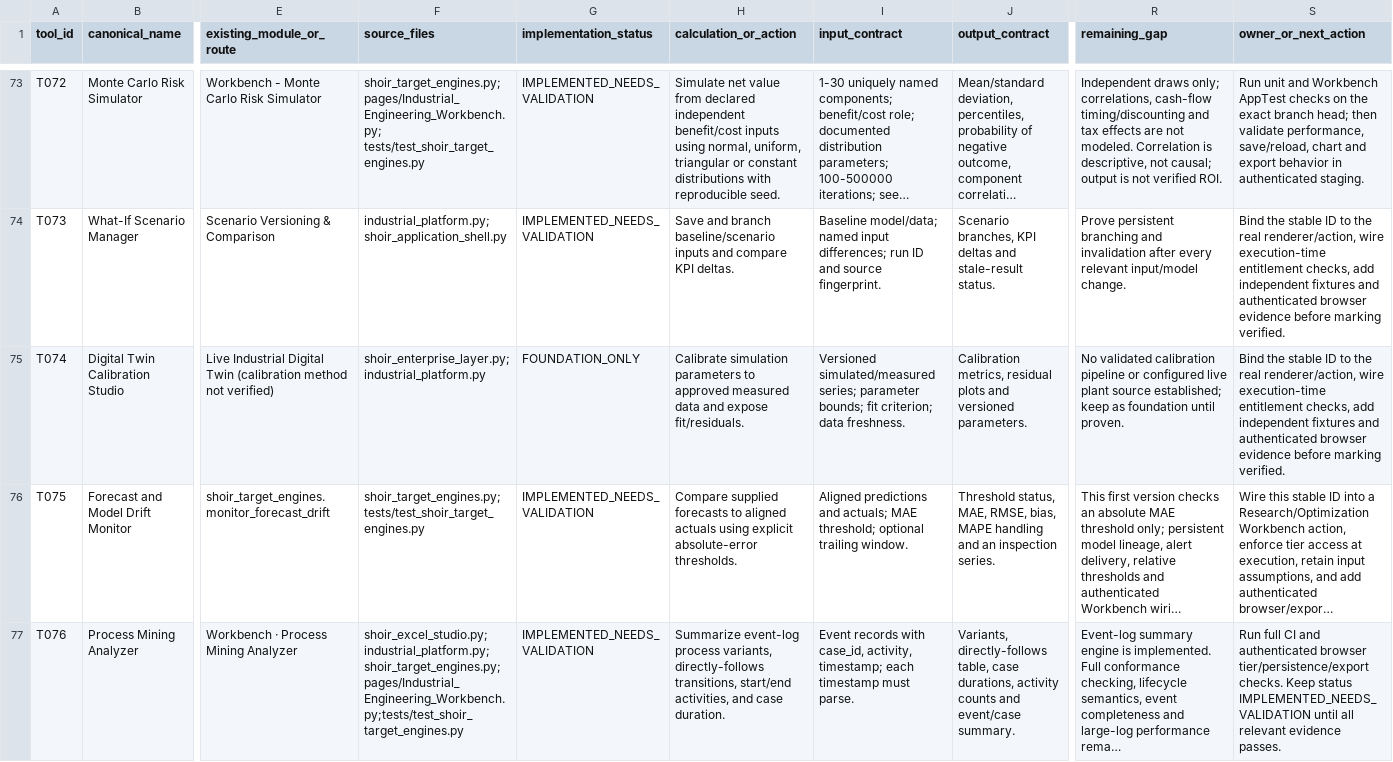
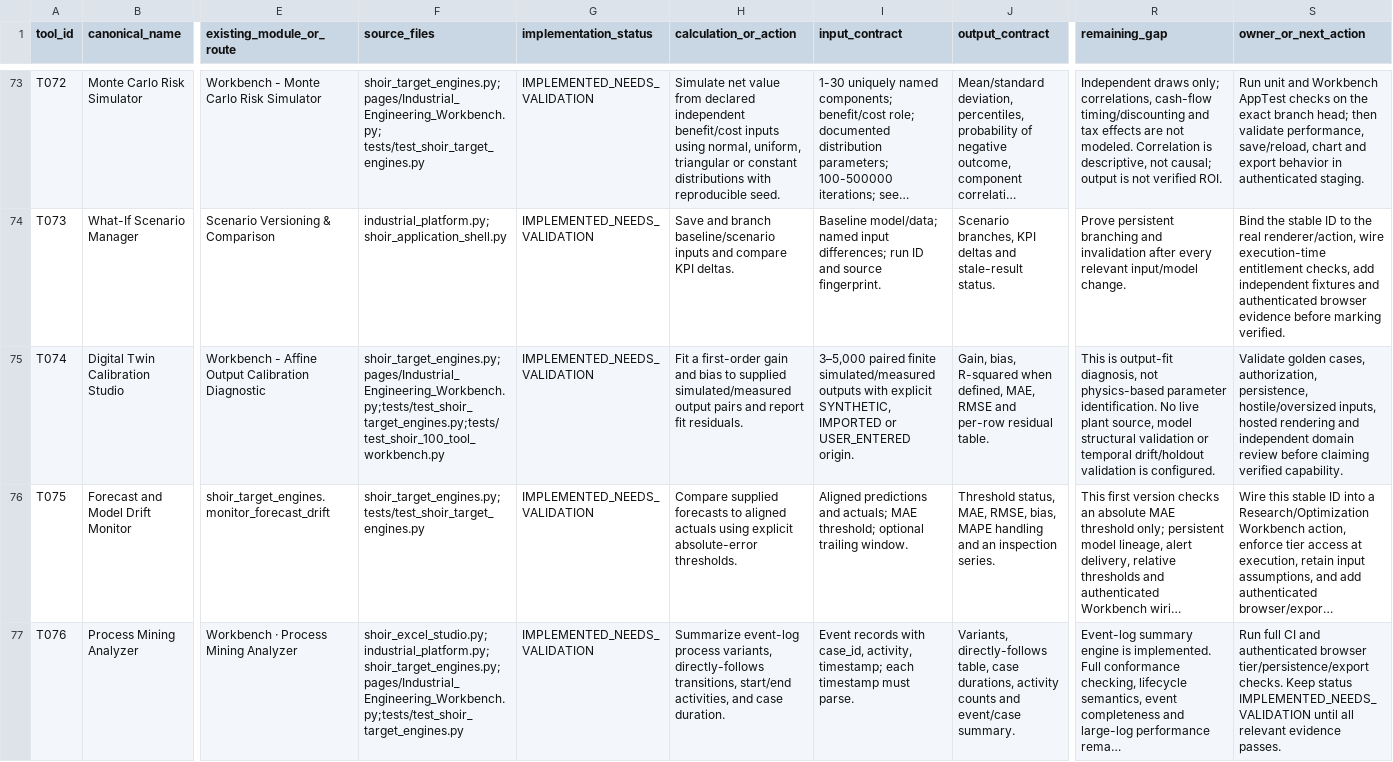
Before and after one commit to MSJ1708/shoir-ie, a CSV file: docs/SHOIR_100_TOOL_IMPLEMENTATION_MATRIX.csv, drawn as a sheet; only a part is shown, gaps mark what is left out; long unchanged cells end in …; the diff covers the shown part only; the diff names each change by its address in the sheet, - before the commit and + after, or states it on an @@ line.

Commit message:
Record limited scope and evidence requirements for six new target engines

```diff
--- a/docs/SHOIR_100_TOOL_IMPLEMENTATION_MATRIX.csv
+++ b/docs/SHOIR_100_TOOL_IMPLEMENTATION_MATRIX.csv
-E75 (existing_module_or_route): Live Industrial Digital Twin (calibration method not verified)
+E75 (existing_module_or_route): Workbench - Affine Output Calibration Diagnostic
-F75 (source_files): shoir_enterprise_layer.py; industrial_platform.py
+F75 (source_files): shoir_target_engines.py;pages/Industrial_Engineering_Workbench.py;tests/test_shoir_target_engines.py;tests/test_shoir_100_tool_workbench.py
-G75 (implementation_status): FOUNDATION_ONLY
+G75 (implementation_status): IMPLEMENTED_NEEDS_VALIDATION
-H75 (calculation_or_action): Calibrate simulation parameters to approved measured data and expose fit/residuals.
+H75 (calculation_or_action): Fit a first-order gain and bias to supplied simulated/measured output pairs and report fit residuals.
-I75 (input_contract): Versioned simulated/measured series; parameter bounds; fit criterion; data freshness.
+I75 (input_contract): 3–5,000 paired finite simulated/measured outputs with explicit SYNTHETIC, IMPORTED or USER_ENTERED origin.
-J75 (output_contract): Calibration metrics, residual plots and versioned parameters.
+J75 (output_contract): Gain, bias, R-squared when defined, MAE, RMSE and per-row residual table.
-R75 (remaining_gap): No validated calibration pipeline or configured live plant source established; keep as foundation until proven.
+R75 (remaining_gap): This is output-fit diagnosis, not physics-based parameter identification. No live plant source, model structural validation or temporal drift/holdout validation is configured.
-S75 (owner_or_next_action): Bind the stable ID to the real renderer/action, wire execution-time entitlement checks, add independent fixtures and authenticated browser evidence before marking verified.
+S75 (owner_or_next_action): Validate golden cases, authorization, persistence, hostile/oversized inputs, hosted rendering and independent domain review before claiming verified capability.
```
Also changed, not shown: 40 edited cells elsewhere in this file.
